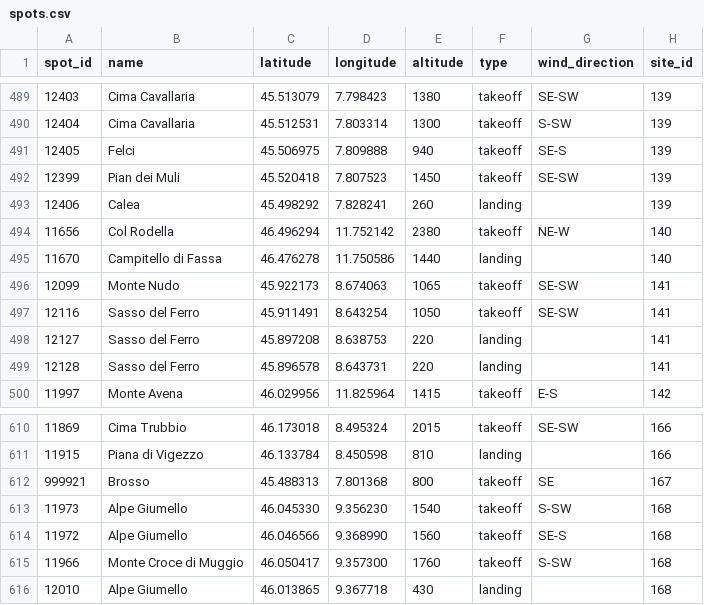
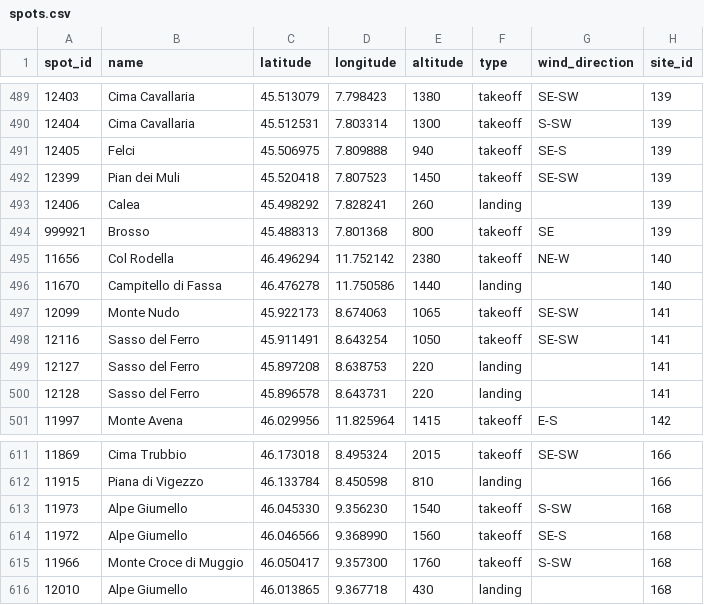
Before and after one commit to janhelcl/glideator, a CSV file: backend/app/data/spots.csv, drawn as a sheet; only a part is shown, gaps mark what is left out.

```diff
--- a/backend/app/data/spots.csv
+++ b/backend/app/data/spots.csv
@@ -493,2 +493,3 @@ spot_id,name,latitude,longitude,altitude,type,wind_direction,site_id
 12406,Calea,45.498292,7.828241,260,landing,,139
+999921,Brosso,45.488313,7.801368,800,takeoff,SE,139
 11656,Col Rodella,46.496294,11.752142,2380,takeoff,NE-W,140
@@ -611,3 +612,2 @@ spot_id,name,latitude,longitude,altitude,type,wind_direction,site_id
 11915,Piana di Vigezzo,46.133784,8.450598,810,landing,,166
-999921,Brosso,45.488313,7.801368,800,takeoff,SE,167
 11973,Alpe Giumello,46.045330,9.356230,1540,takeoff,S-SW,168
```
Also changed, not shown: backend/app/data/sites.csv, db/glideator/seeds/seed_sites.csv, 2 other files.
